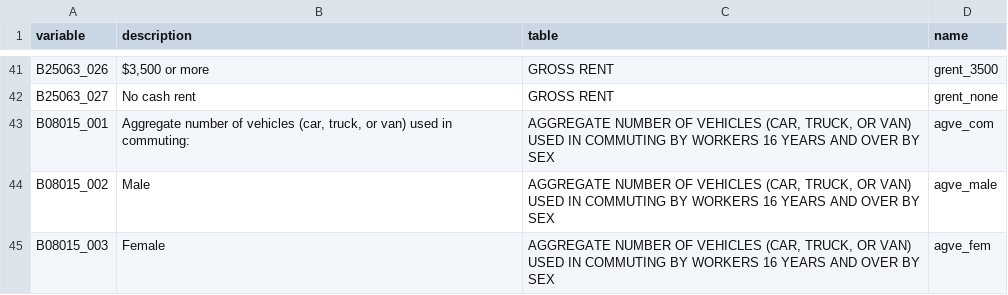
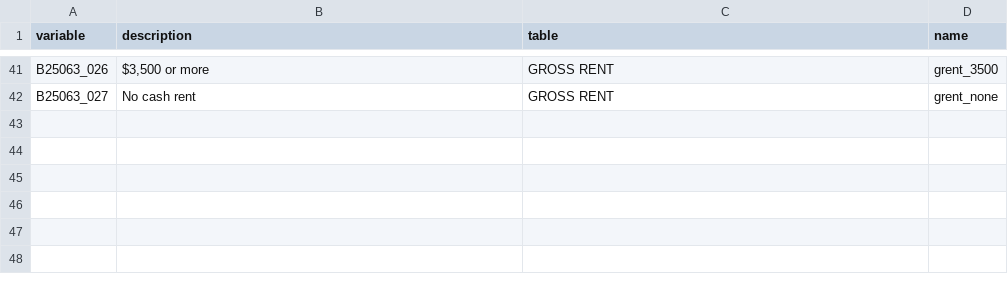
Before and after one commit to rtaps/mpa-capstone, a CSV file: census-variables-3.csv, drawn as a sheet; only a part is shown, gaps mark what is left out; the diff names each change by its address in the sheet, - before the commit and + after, or states it on an @@ line.

```diff
--- a/census-variables-3.csv
+++ b/census-variables-3.csv
-row 43: B08015_001 | Aggregate number of vehicles (car, truck, or van) used in commuting: | AGGREGATE NUMBER OF VEHICLES (CAR, TRUCK, OR VAN) USED IN COMMUTING BY WORKERS 16 YEARS AND OVER BY SEX | agve_com
-row 44: B08015_002 | Male | AGGREGATE NUMBER OF VEHICLES (CAR, TRUCK, OR VAN) USED IN COMMUTING BY WORKERS 16 YEARS AND OVER BY SEX | agve_male
-row 45: B08015_003 | Female | AGGREGATE NUMBER OF VEHICLES (CAR, TRUCK, OR VAN) USED IN COMMUTING BY WORKERS 16 YEARS AND OVER BY SEX | agve_fem
```
Also changed, not shown: census-variables-2.csv, census-variables-4.csv, 57 other files.
